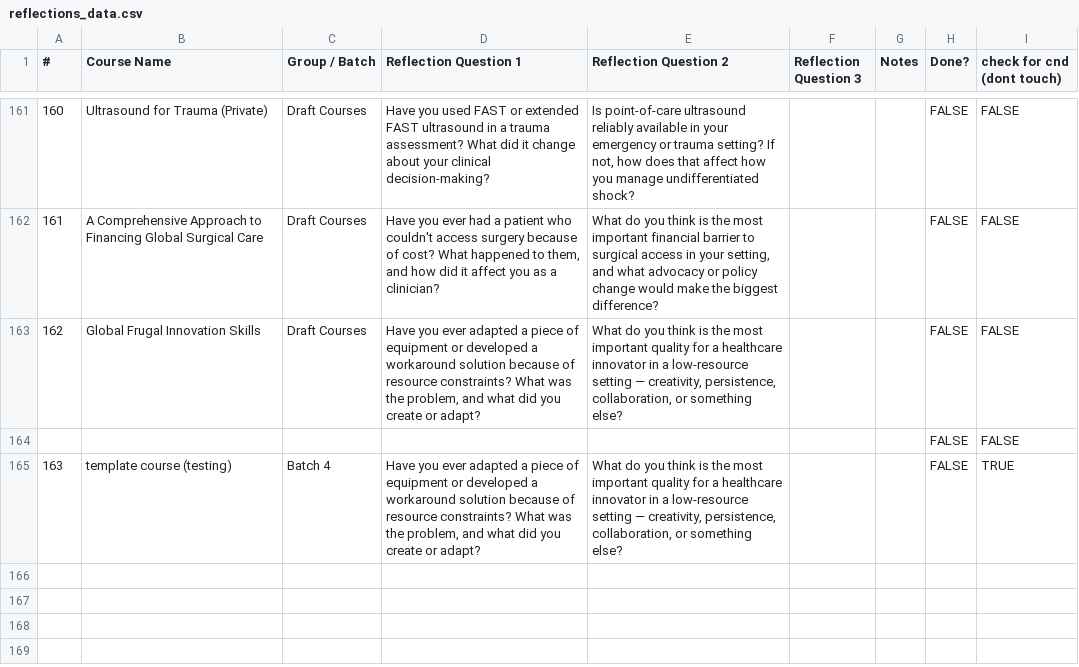
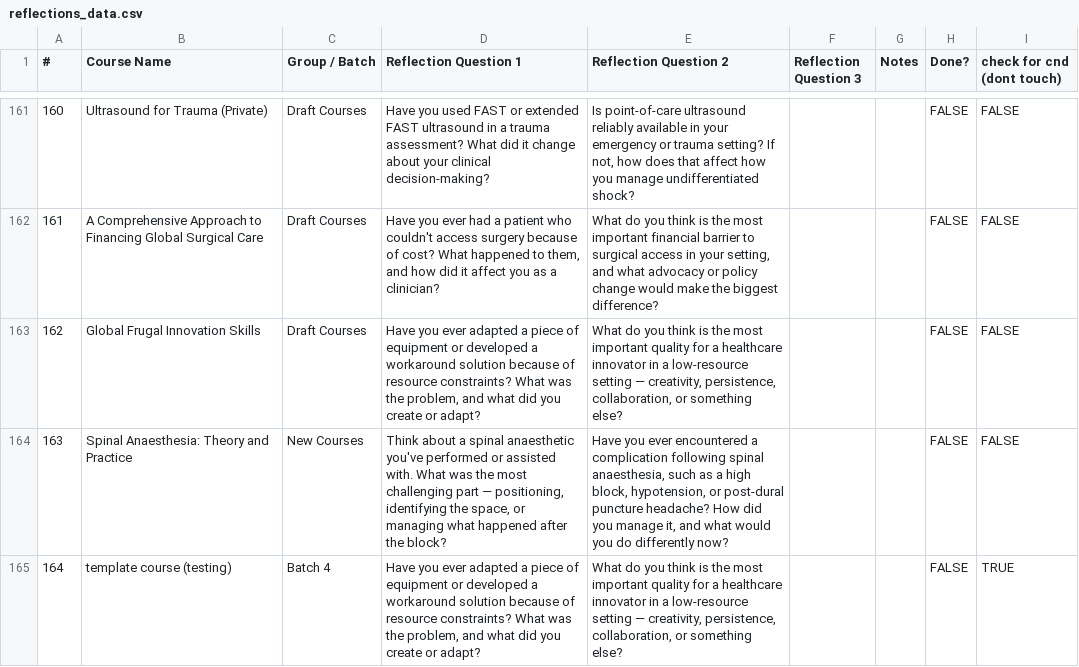
Before and after one commit to codendesigner-hash/cnd-surg-refl-at-4784, a CSV file: reflections_data.csv, drawn as a sheet; only a part is shown, gaps mark what is left out.

```diff
--- a/reflections_data.csv
+++ b/reflections_data.csv
@@ -163,3 +163,3 @@
 "162","Global Frugal Innovation Skills","Draft Courses","Have you ever adapted a piece of equipment or developed a workaround solution because of resource constraints? What was the problem, and what did you create or adapt?","What do you think is the most important quality for a healthcare innovator in a low-resource setting — creativity, persistence, collaboration, or something else?","","","FALSE","FALSE"
-"","","","","","","","FALSE","FALSE"
-"163","template course (testing)","Batch 4","Have you ever adapted a piece of equipment or developed a workaround solution because of resource constraints? What was the problem, and what did you create or adapt?","What do you think is the most important quality for a healthcare innovator in a low-resource setting — creativity, persistence, collaboration, or something else?","","","FALSE","TRUE"
+"163","Spinal Anaesthesia: Theory and Practice","New Courses","Think about a spinal anaesthetic you've performed or assisted with. What was the most challenging part — positioning, identifying the space, or managing what happened after the block?","Have you ever encountered a complication following spinal anaesthesia, such as a high block, hypotension, or post-dural puncture headache? How did you manage it, and what would you do differently now?","","","FALSE","FALSE"
+"164","template course (testing)","Batch 4","Have you ever adapted a piece of equipment or developed a workaround solution because of resource constraints? What was the problem, and what did you create or adapt?","What do you think is the most important quality for a healthcare innovator in a low-resource setting — creativity, persistence, collaboration, or something else?","","","FALSE","TRUE"
```
